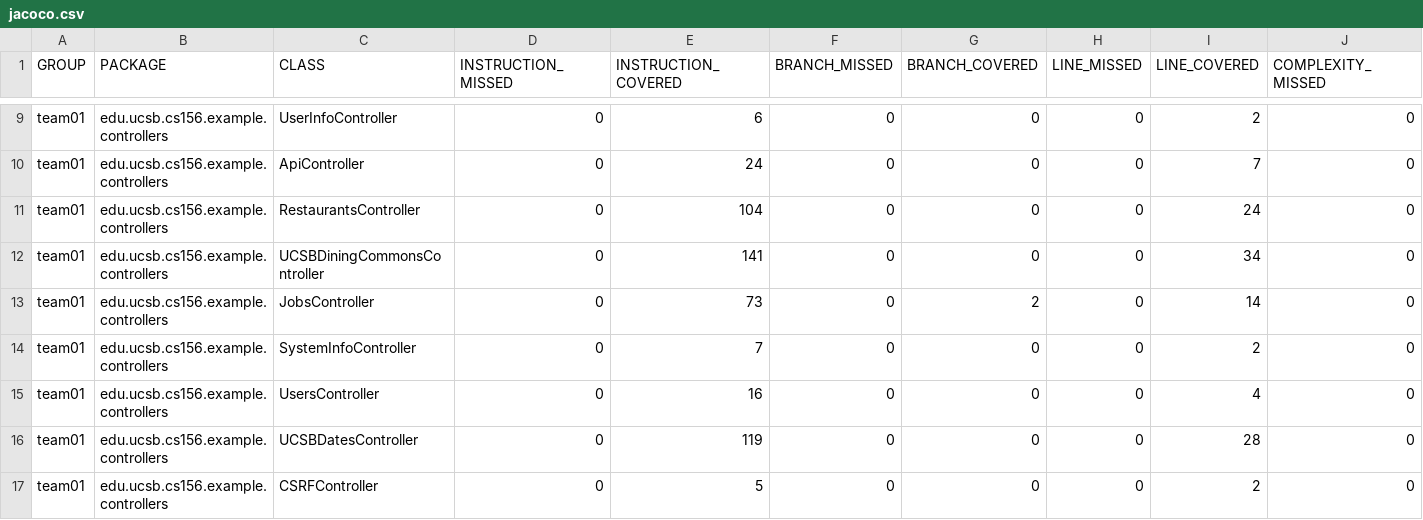
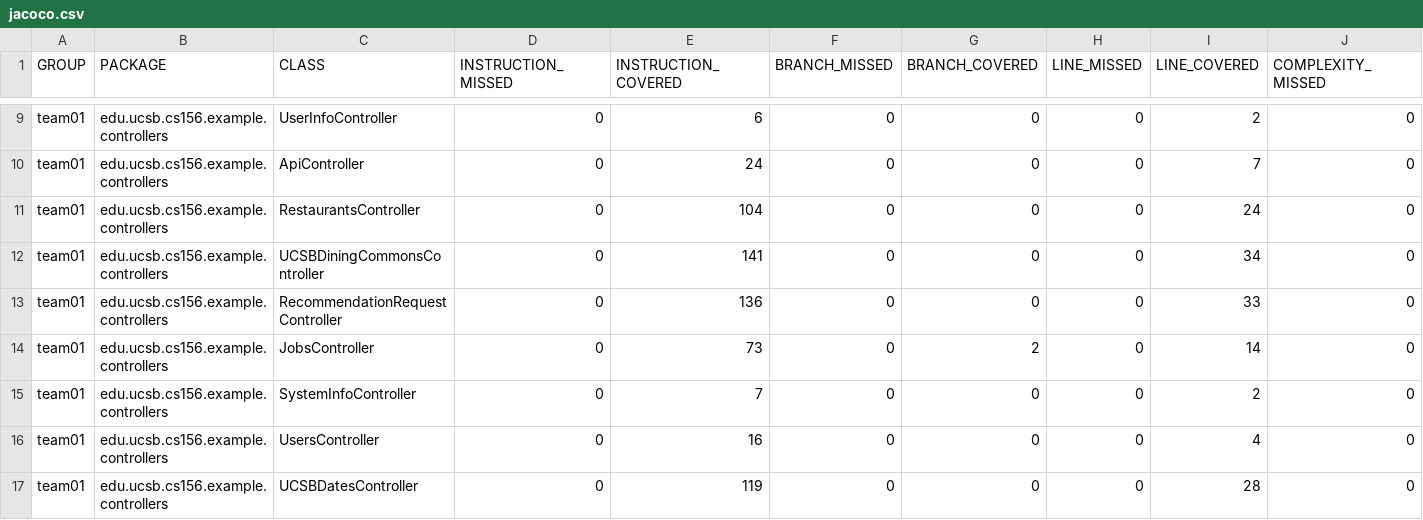
Before and after one commit to ucsb-cs156-s26/team02-s26-08, a CSV file: jacoco/jacoco.csv, drawn as a sheet; only a part is shown, gaps mark what is left out; the shorter side is filled out with more unchanged rows; rows hold the shown columns only; the diff names each change by its address in the sheet, - before the commit and + after, or states it on an @@ line.

Commit message:
Deploying to gh-pages from @ ucsb-cs156-s26/team02-s26-08@f3618975fd58b6b9d04c0b48b71f4408505cd635 🚀

```diff
--- a/jacoco/jacoco.csv
+++ b/jacoco/jacoco.csv
+row 13: team01 | edu.ucsb.cs156.example.controllers | RecommendationRequestController | 0 | 136 | 0 | 0 | 0 | 33 | 0
```
Also changed, not shown: 7 other files.
